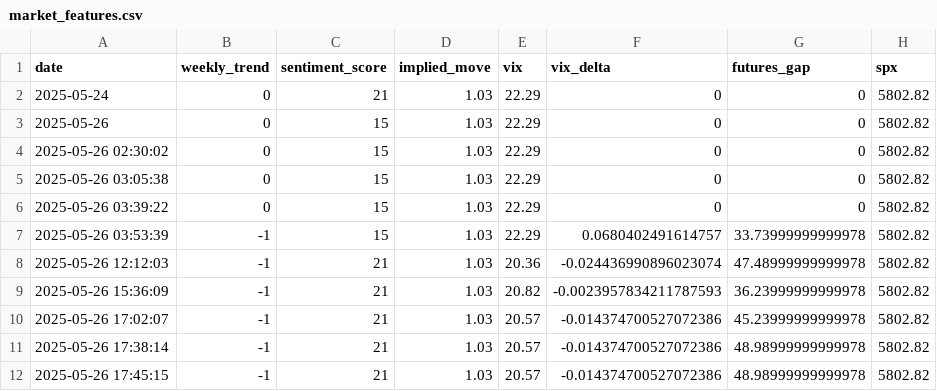
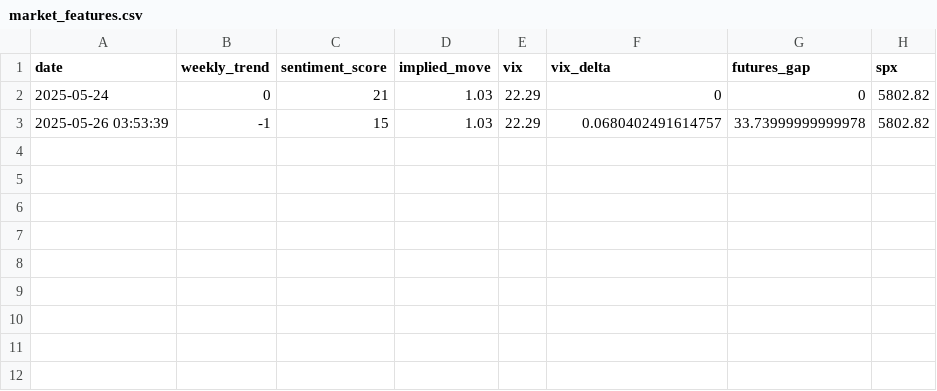
Before and after one commit to PadhmaCebolu/market-alert-bot, a CSV file: data/market_features.csv, drawn as a sheet; the diff names each change by its address in the sheet, - before the commit and + after, or states it on an @@ line.

Commit message:
Update market_features.csv

```diff
--- a/data/market_features.csv
+++ b/data/market_features.csv
-row 3: 2025-05-26 | 0 | 15 | 1.03 | 22.29 | 0 | 0 | 5802.82
-row 4: 2025-05-26 02:30:02 | 0 | 15 | 1.03 | 22.29 | 0 | 0 | 5802.82
-row 5: 2025-05-26 03:05:38 | 0 | 15 | 1.03 | 22.29 | 0 | 0 | 5802.82
-row 6: 2025-05-26 03:39:22 | 0 | 15 | 1.03 | 22.29 | 0 | 0 | 5802.82
-row 8: 2025-05-26 12:12:03 | -1 | 21 | 1.03 | 20.36 | -0.024436990896023074 | 47.48999999999978 | 5802.82
-row 9: 2025-05-26 15:36:09 | -1 | 21 | 1.03 | 20.82 | -0.0023957834211787593 | 36.23999999999978 | 5802.82
-row 10: 2025-05-26 17:02:07 | -1 | 21 | 1.03 | 20.57 | -0.014374700527072386 | 45.23999999999978 | 5802.82
-row 11: 2025-05-26 17:38:14 | -1 | 21 | 1.03 | 20.57 | -0.014374700527072386 | 48.98999999999978 | 5802.82
-row 12: 2025-05-26 17:45:15 | -1 | 21 | 1.03 | 20.57 | -0.014374700527072386 | 48.98999999999978 | 5802.82
```
